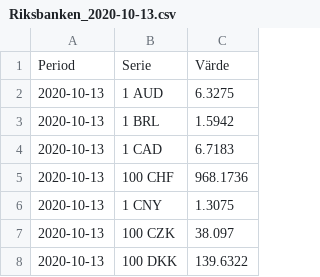
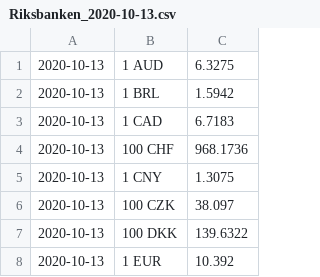
Before and after one commit to ElsaMatteoni/programmeringsteknik-c, a CSV file: currencies/currencies/Resources/Riksbanken_2020-10-13.csv, drawn as a sheet; only a part is shown; the shorter side is filled out with more unchanged rows.

```diff
--- a/currencies/currencies/Resources/Riksbanken_2020-10-13.csv
+++ b/currencies/currencies/Resources/Riksbanken_2020-10-13.csv
@@ -1,2 +1 @@
-Period;Serie;Värde
 2020-10-13;1 AUD;6.3275
```
Also changed, not shown: 8 other files.
